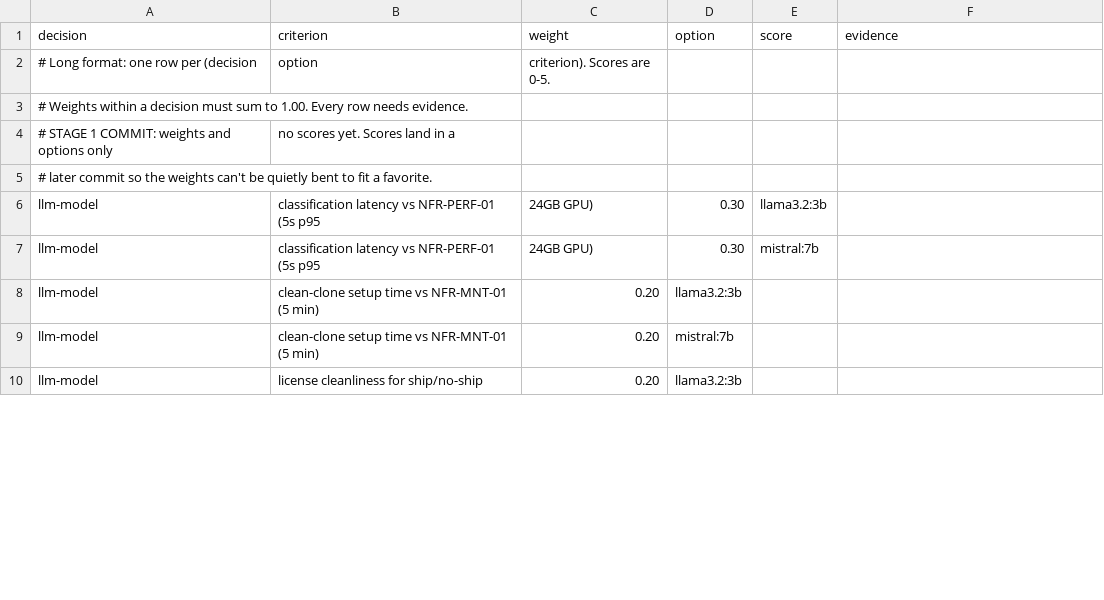
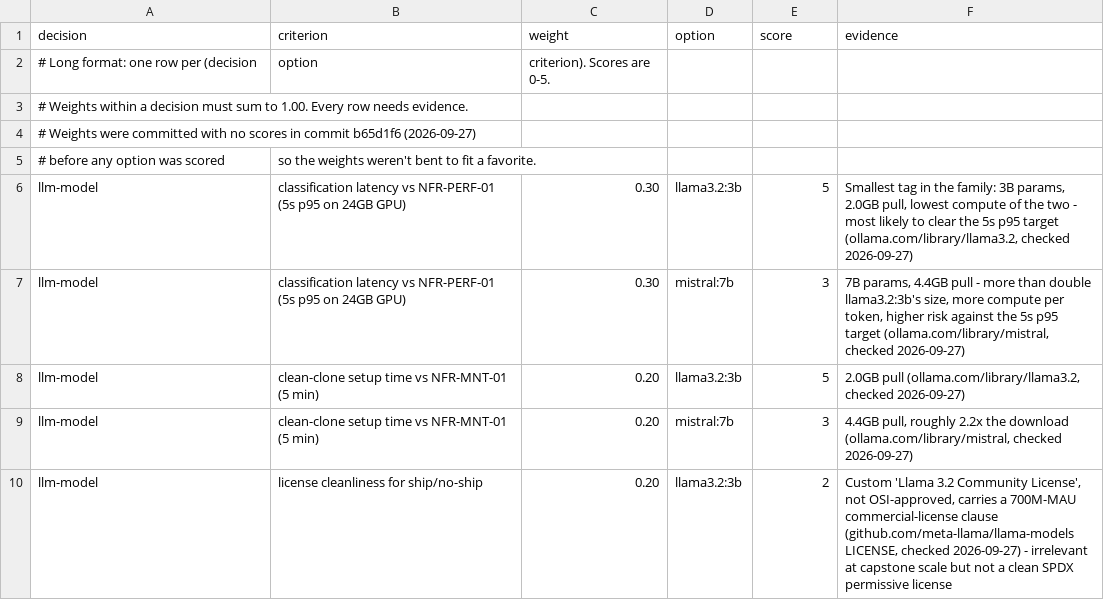
Before and after one commit to DranzerZERogue56/disaster-response-coordination, a CSV file: docs/tech-evaluation.csv, drawn as a sheet; only a part is shown; the diff covers the shown part only.

```diff
--- a/docs/tech-evaluation.csv
+++ b/docs/tech-evaluation.csv
@@ -3,8 +3,8 @@ decision,criterion,weight,option,score,evidence
 # Weights within a decision must sum to 1.00. Every row needs evidence.
-# STAGE 1 COMMIT: weights and options only, no scores yet. Scores land in a
-# later commit so the weights can't be quietly bent to fit a favorite.
-llm-model,classification latency vs NFR-PERF-01 (5s p95, 24GB GPU),0.30,llama3.2:3b,,
-llm-model,classification latency vs NFR-PERF-01 (5s p95, 24GB GPU),0.30,mistral:7b,,
-llm-model,clean-clone setup time vs NFR-MNT-01 (5 min),0.20,llama3.2:3b,,
-llm-model,clean-clone setup time vs NFR-MNT-01 (5 min),0.20,mistral:7b,,
-llm-model,license cleanliness for ship/no-ship,0.20,llama3.2:3b,,
+# Weights were committed with no scores in commit b65d1f6 (2026-09-27),
+# before any option was scored, so the weights weren't bent to fit a favorite.
+llm-model,classification latency vs NFR-PERF-01 (5s p95 on 24GB GPU),0.30,llama3.2:3b,5,"Smallest tag in the family: 3B params, 2.0GB pull, lowest compute of the two - most likely to clear the 5s p95 target (ollama.com/library/llama3.2, checked 2026-09-27)"
+llm-model,classification latency vs NFR-PERF-01 (5s p95 on 24GB GPU),0.30,mistral:7b,3,"7B params, 4.4GB pull - more than double llama3.2:3b's size, more compute per token, higher risk against the 5s p95 target (ollama.com/library/mistral, checked 2026-09-27)"
+llm-model,clean-clone setup time vs NFR-MNT-01 (5 min),0.20,llama3.2:3b,5,"2.0GB pull (ollama.com/library/llama3.2, checked 2026-09-27)"
+llm-model,clean-clone setup time vs NFR-MNT-01 (5 min),0.20,mistral:7b,3,"4.4GB pull, roughly 2.2x the download (ollama.com/library/mistral, checked 2026-09-27)"
+llm-model,license cleanliness for ship/no-ship,0.20,llama3.2:3b,2,"Custom 'Llama 3.2 Community License', not OSI-approved, carries a 700M-MAU commercial-license clause (github.com/meta-llama/llama-models LICENSE, checked 2026-09-27) - irrelevant at capstone scale but not a clean SPDX permissive license"
```
Also changed, not shown: 70 edited cells elsewhere in this file.
